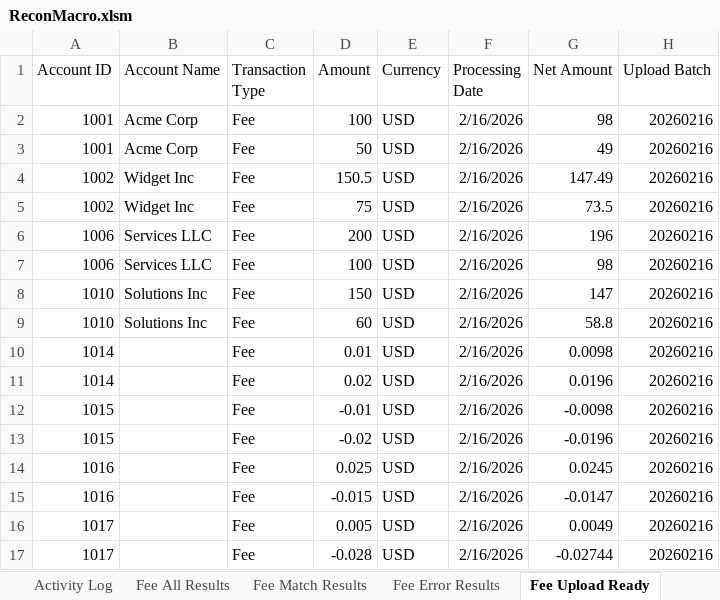
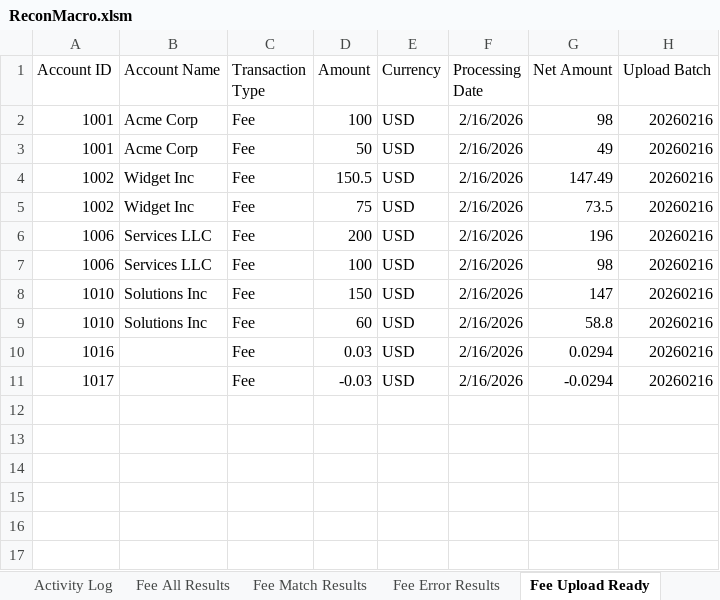
Before and after one commit to john-watt-com/windowsforms-recon, an Excel workbook: ExcelVBA/ReconMacro.xlsm, sheet Fee Upload Ready, drawn as a sheet; values as stored, in another font and other column widths than the file's, no borders; table styles not drawn; removed rows and columns are numbered as before the commit, all else as after; the diff names each change by its address in the sheet, - before the commit and + after, or states it on an @@ line.

```diff
--- a/ExcelVBA/ReconMacro.xlsm (sheet Fee Upload Ready)
+++ b/ExcelVBA/ReconMacro.xlsm (sheet Fee Upload Ready)
-row 10: 1014 |  | Fee | 0.01 | USD | 2/16/2026 | 0.0098 | 20260216
-row 11: 1014 |  | Fee | 0.02 | USD | 2/16/2026 | 0.0196 | 20260216
-row 12: 1015 |  | Fee | -0.01 | USD | 2/16/2026 | -0.0098 | 20260216
-row 13: 1015 |  | Fee | -0.02 | USD | 2/16/2026 | -0.0196 | 20260216
-D10 (Amount): 0.025
+D10 (Amount): 0.03
-G10 (Net Amount): 0.0245
+G10 (Net Amount): 0.0294
-row 15: 1016 |  | Fee | -0.015 | USD | 2/16/2026 | -0.0147 | 20260216
-D11 (Amount): 0.005
+D11 (Amount): -0.03
-G11 (Net Amount): 0.0049
+G11 (Net Amount): -0.0294
-row 17: 1017 |  | Fee | -0.028 | USD | 2/16/2026 | -0.02744 | 20260216
```
Also changed, not shown: sheet Activity Log, sheet Fee Match Results, sheet Sheet2, sheet Fee All Results, sheet Transform Config, 1 other file.
